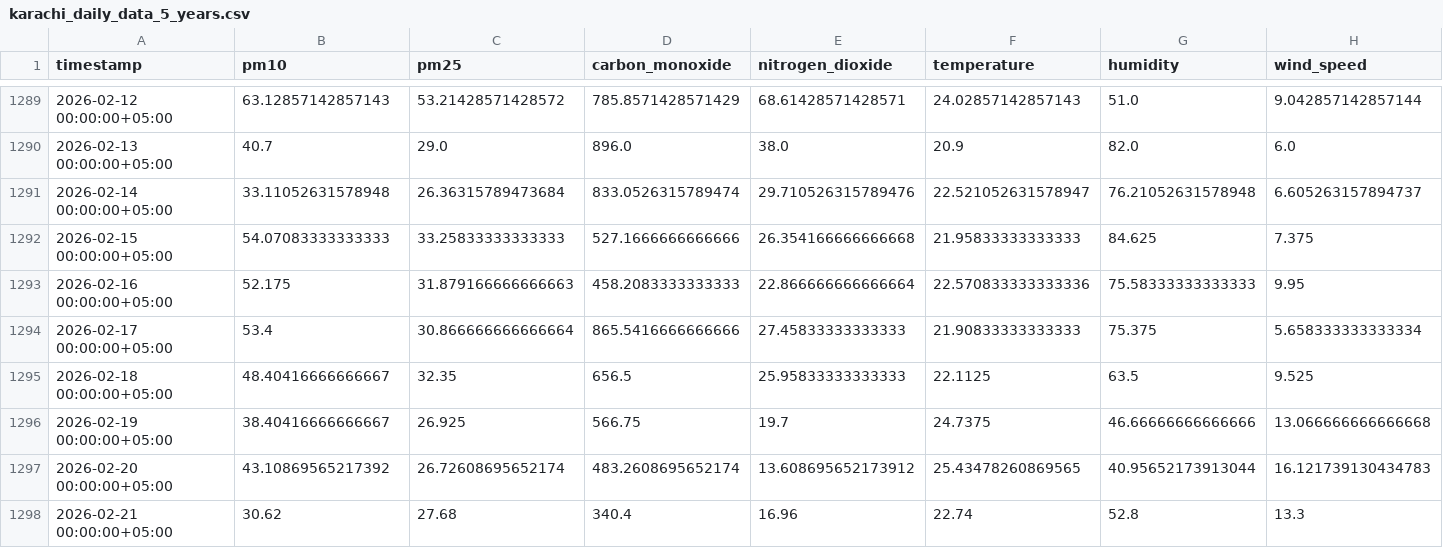
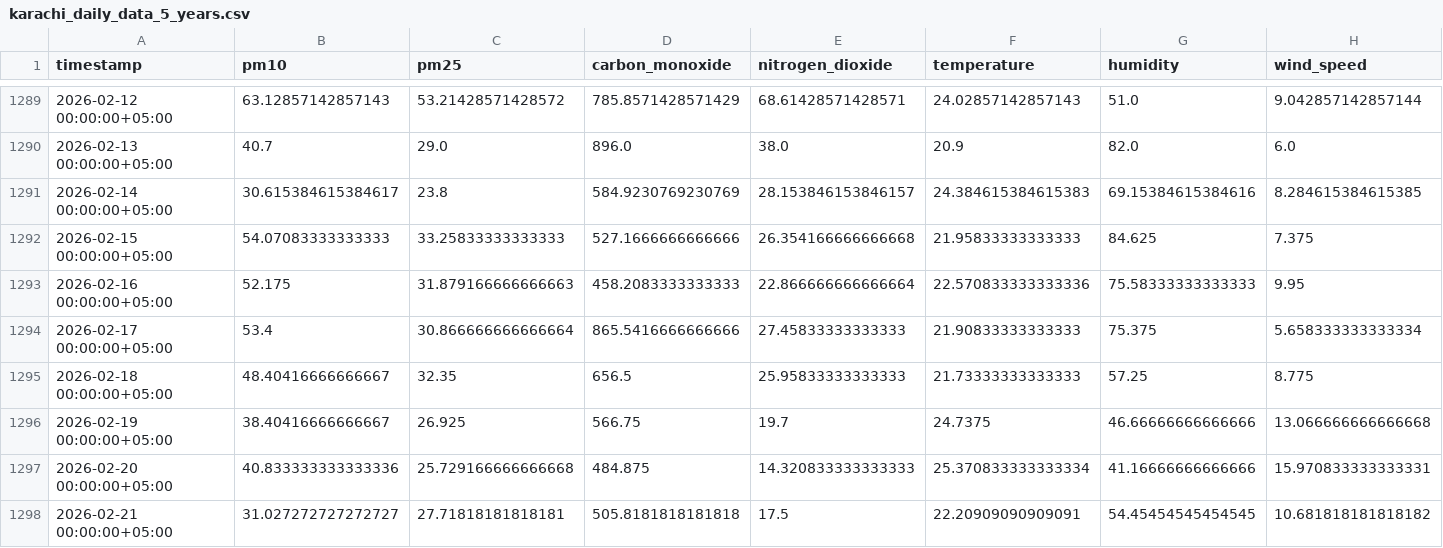
Before and after one commit to Qar-Raz/AQI-Predictor, a CSV file: data/karachi_daily_data_5_years.csv, drawn as a sheet; only a part is shown, gaps mark what is left out; the diff covers the shown part only; the diff names each change by its address in the sheet, - before the commit and + after, or states it on an @@ line.

Commit message:
Automated data update and aggregation

```diff
--- a/data/karachi_daily_data_5_years.csv
+++ b/data/karachi_daily_data_5_years.csv
-B1291 (pm10): 33.11052631578948
+B1291 (pm10): 30.615384615384617
-C1291 (pm25): 26.36315789473684
+C1291 (pm25): 23.8
-D1291 (carbon_monoxide): 833.0526315789474
+D1291 (carbon_monoxide): 584.9230769230769
-E1291 (nitrogen_dioxide): 29.710526315789476
+E1291 (nitrogen_dioxide): 28.153846153846157
-F1291 (temperature): 22.521052631578947
+F1291 (temperature): 24.384615384615383
-G1291 (humidity): 76.21052631578948
+G1291 (humidity): 69.15384615384616
-H1291 (wind_speed): 6.605263157894737
+H1291 (wind_speed): 8.284615384615385
-F1295 (temperature): 22.1125
+F1295 (temperature): 21.73333333333333
-G1295 (humidity): 63.5
+G1295 (humidity): 57.25
-H1295 (wind_speed): 9.525
+H1295 (wind_speed): 8.775
-B1297 (pm10): 43.10869565217392
+B1297 (pm10): 40.833333333333336
-C1297 (pm25): 26.72608695652174
+C1297 (pm25): 25.729166666666668
-D1297 (carbon_monoxide): 483.2608695652174
+D1297 (carbon_monoxide): 484.875
-E1297 (nitrogen_dioxide): 13.608695652173912
+E1297 (nitrogen_dioxide): 14.320833333333333
-F1297 (temperature): 25.43478260869565
+F1297 (temperature): 25.370833333333334
-G1297 (humidity): 40.95652173913044
+G1297 (humidity): 41.16666666666666
-H1297 (wind_speed): 16.121739130434783
+H1297 (wind_speed): 15.970833333333331
-B1298 (pm10): 30.62
+B1298 (pm10): 31.027272727272727
-C1298 (pm25): 27.68
+C1298 (pm25): 27.71818181818181
-D1298 (carbon_monoxide): 340.4
+D1298 (carbon_monoxide): 505.8181818181818
-E1298 (nitrogen_dioxide): 16.96
+E1298 (nitrogen_dioxide): 17.5
-F1298 (temperature): 22.74
+F1298 (temperature): 22.20909090909091
-G1298 (humidity): 52.8
+G1298 (humidity): 54.45454545454545
-H1298 (wind_speed): 13.3
+H1298 (wind_speed): 10.681818181818182
```
Also changed, not shown: 3 edited cells elsewhere in this file, data/last_7_days_daily_data.csv, data/last_7_days_hourly_data.csv.
